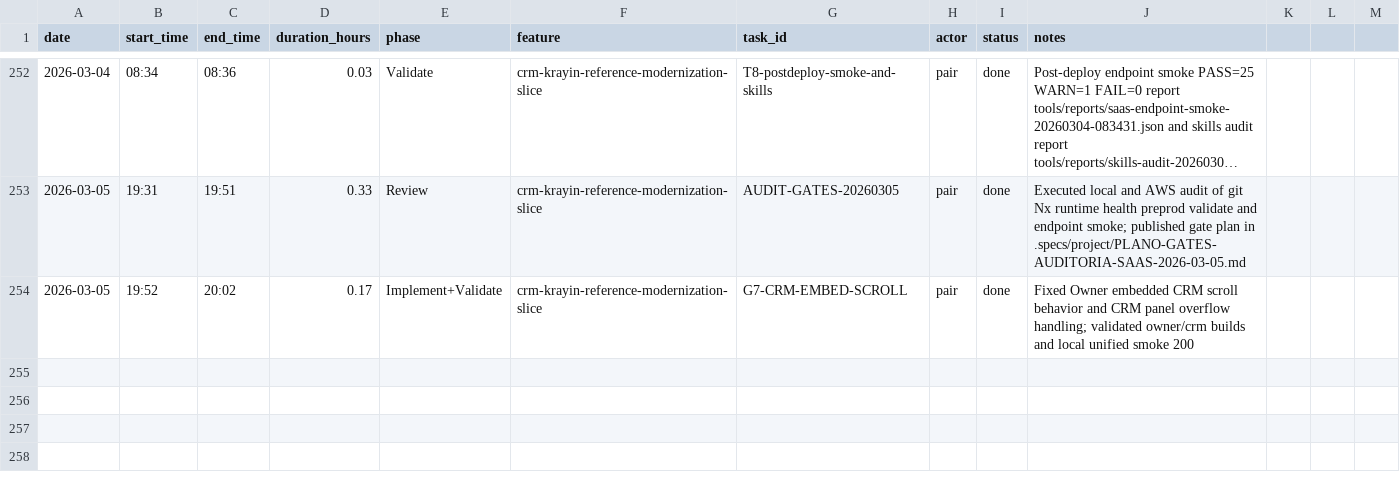
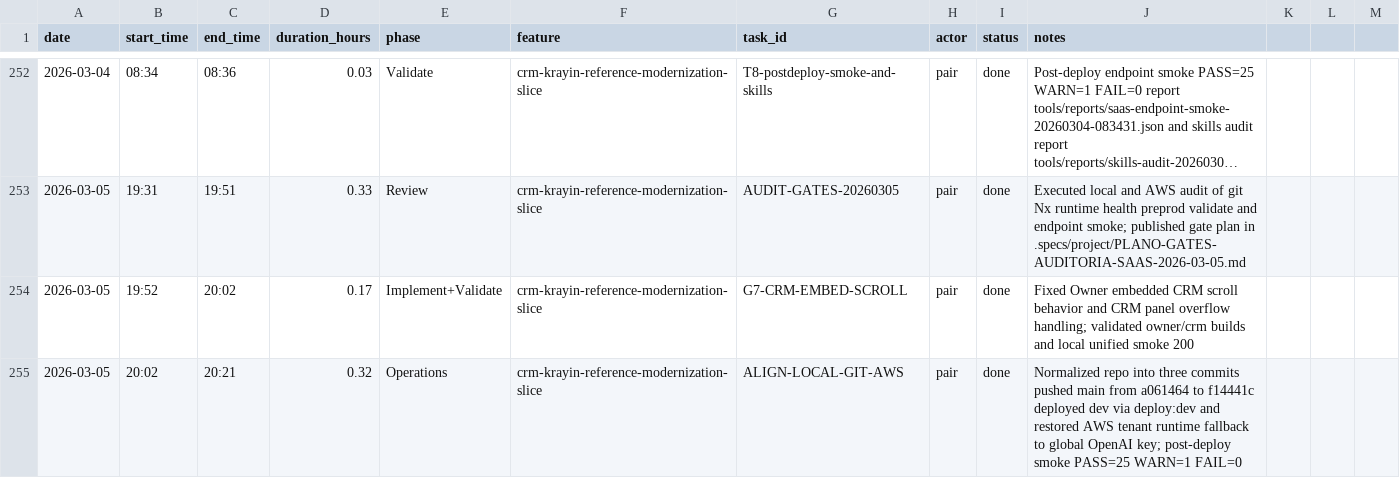
Before and after one commit to lucasricardolebre1984/SaaS, a CSV file: .specs/project/worklog.csv, drawn as a sheet; only a part is shown, gaps mark what is left out; long unchanged cells end in ….

Commit message:
chore(ops): record repo and aws alignment

```diff
--- a/.specs/project/worklog.csv
+++ b/.specs/project/worklog.csv
@@ -254 +254,2 @@ date,start_time,end_time,duration_hours,phase,feature,task_id,actor,status,notes
 2026-03-05,19:52,20:02,0.17,Implement+Validate,crm-krayin-reference-modernization-slice,G7-CRM-EMBED-SCROLL,pair,done,Fixed Owner embedded CRM scroll behavior and CRM panel overflow handling; validated owner/crm builds and local unified smoke 200
+2026-03-05,20:02,20:21,0.32,Operations,crm-krayin-reference-modernization-slice,ALIGN-LOCAL-GIT-AWS,pair,done,Normalized repo into three commits pushed main from a061464 to f14441c deployed dev via deploy:dev and restored AWS tenant runtime fallback to global OpenAI key; post-deploy smoke PASS=25 WARN=1 FAIL=0
```
Also changed, not shown: .specs/project/costlog.csv.
